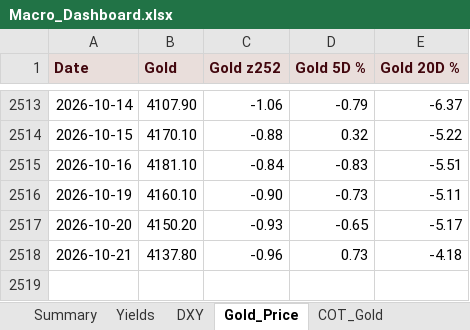
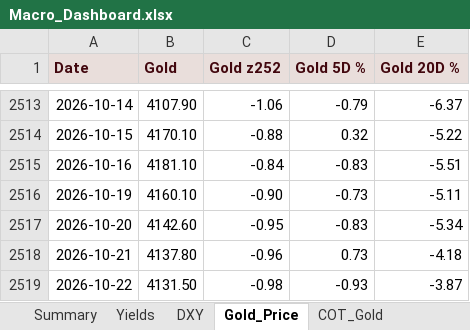
Before and after one commit to velourofficialdev/macro-data, an Excel workbook: docs/Macro_Dashboard.xlsx, sheet Gold_Price, drawn as a sheet; only a part is shown, gaps mark what is left out; values as stored, in another font and other column widths than the file's, no borders; the diff names each change by its address in the sheet, - before the commit and + after, or states it on an @@ line.

```diff
--- a/docs/Macro_Dashboard.xlsx (sheet Gold_Price)
+++ b/docs/Macro_Dashboard.xlsx (sheet Gold_Price)
-B2517 (Gold): 4150.20
+B2517 (Gold): 4142.60
-C2517 (Gold z252): -0.93
+C2517 (Gold z252): -0.95
-D2517 (Gold 5D %): -0.65
+D2517 (Gold 5D %): -0.83
-E2517 (Gold 20D %): -5.17
+E2517 (Gold 20D %): -5.34
+row 2519: 2026-10-22 | 4131.50 | -0.98 | -0.93 | -3.87
```
Also changed, not shown: sheet DXY, sheet Summary, 8 other files.
